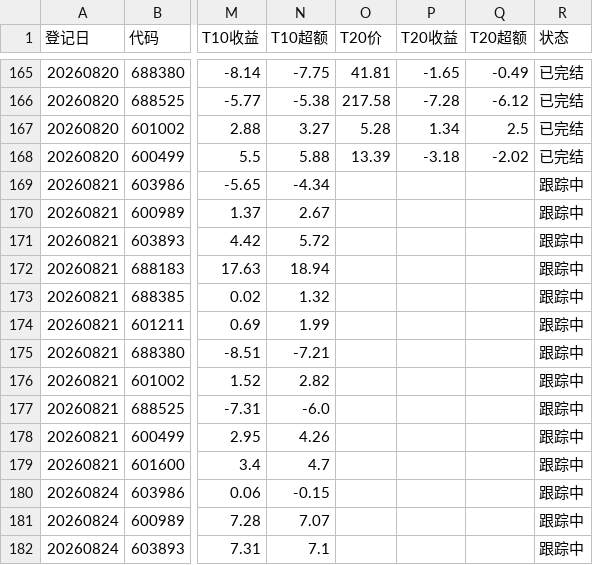
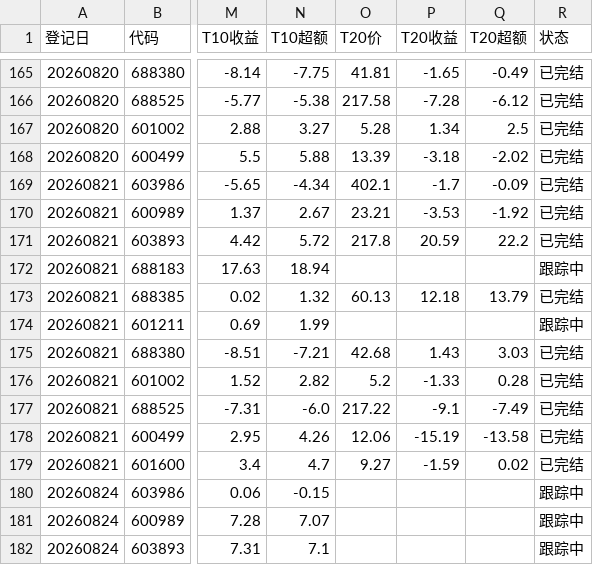
Before and after one commit to yiongq/astock-radar, a CSV file: data/track/records.csv, drawn as a sheet; only a part is shown, gaps mark what is left out; the diff covers the shown part only; the diff names each change by its address in the sheet, - before the commit and + after, or states it on an @@ line.

Commit message:
data update

```diff
--- a/data/track/records.csv
+++ b/data/track/records.csv
-O169 (T20价): (empty)
+O169 (T20价): 402.1
-P169 (T20收益): (empty)
+P169 (T20收益): -1.7
-Q169 (T20超额): (empty)
+Q169 (T20超额): -0.09
-R169:R171 (状态): 跟踪中
+R169:R171 (状态): 已完结
-O170 (T20价): (empty)
+O170 (T20价): 23.21
-P170 (T20收益): (empty)
+P170 (T20收益): -3.53
-Q170 (T20超额): (empty)
+Q170 (T20超额): -1.92
-O171 (T20价): (empty)
+O171 (T20价): 217.8
-P171 (T20收益): (empty)
+P171 (T20收益): 20.59
-Q171 (T20超额): (empty)
+Q171 (T20超额): 22.2
-O173 (T20价): (empty)
+O173 (T20价): 60.13
-P173 (T20收益): (empty)
+P173 (T20收益): 12.18
-Q173 (T20超额): (empty)
+Q173 (T20超额): 13.79
-R173 (状态): 跟踪中
+R173 (状态): 已完结
-O175 (T20价): (empty)
+O175 (T20价): 42.68
-P175 (T20收益): (empty)
+P175 (T20收益): 1.43
-Q175 (T20超额): (empty)
+Q175 (T20超额): 3.03
-R175:R179 (状态): 跟踪中
+R175:R179 (状态): 已完结
-O176 (T20价): (empty)
+O176 (T20价): 5.2
-P176 (T20收益): (empty)
+P176 (T20收益): -1.33
-Q176 (T20超额): (empty)
+Q176 (T20超额): 0.28
-O177 (T20价): (empty)
+O177 (T20价): 217.22
-P177 (T20收益): (empty)
+P177 (T20收益): -9.1
-Q177 (T20超额): (empty)
+Q177 (T20超额): -7.49
-O178 (T20价): (empty)
+O178 (T20价): 12.06
-P178 (T20收益): (empty)
+P178 (T20收益): -15.19
-Q178 (T20超额): (empty)
+Q178 (T20超额): -13.58
-O179 (T20价): (empty)
+O179 (T20价): 9.27
-P179 (T20收益): (empty)
+P179 (T20收益): -1.59
-Q179 (T20超额): (empty)
+Q179 (T20超额): 0.02
```
Also changed, not shown: 11 added rows and 54 edited cells elsewhere in this file, data/latest/indices.csv, data/latest/yjbb_base.csv, 10 other files.
